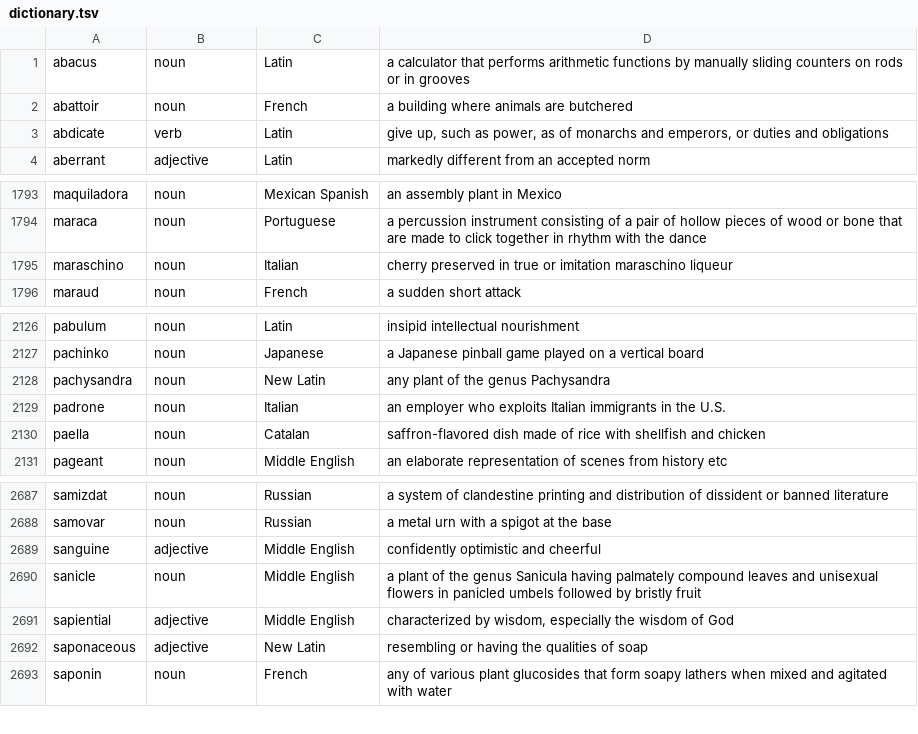
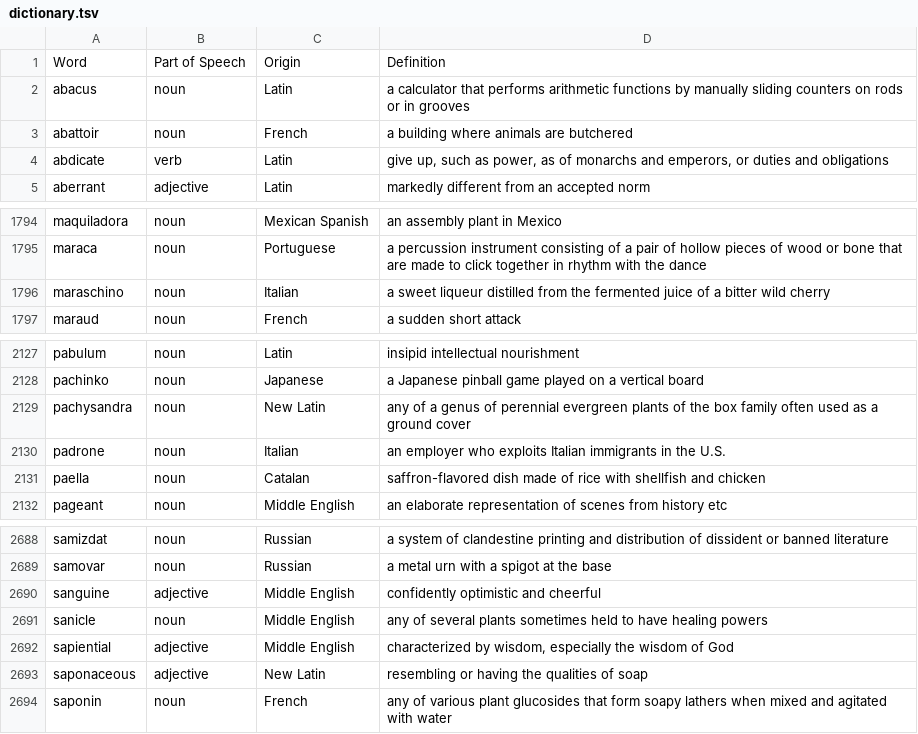
Before and after one commit to qompute/Speller, a TSV file: dictionary.tsv, drawn as a sheet; only a part is shown, gaps mark what is left out.

Commit message:
added header row in dictionary file

```diff
--- a/dictionary.tsv
+++ b/dictionary.tsv
@@ -1 +1,2 @@
+Word	Part of Speech	Origin	Definition
 abacus	noun	Latin	a calculator that performs arithmetic functions by manually sliding counters on rods or in grooves
@@ -1794,3 +1795,3 @@ maquiladora	noun	Mexican Spanish	an assembly plant in Mexico
 maraca	noun	Portuguese	a percussion instrument consisting of a pair of hollow pieces of wood or bone that are made to click together in rhythm with the dance
-maraschino	noun	Italian	cherry preserved in true or imitation maraschino liqueur
+maraschino	noun	Italian	a sweet liqueur distilled from the fermented juice of a bitter wild cherry
 maraud	noun	French	a sudden short attack
@@ -2127,3 +2128,3 @@ pabulum	noun	Latin	insipid intellectual nourishment
 pachinko	noun	Japanese	a Japanese pinball game played on a vertical board
-pachysandra	noun	New Latin	any plant of the genus Pachysandra
+pachysandra	noun	New Latin	any of a genus of perennial evergreen plants of the box family often used as a ground cover
 padrone	noun	Italian	an employer who exploits Italian immigrants in the U.S.
@@ -2689,3 +2690,3 @@ samovar	noun	Russian	a metal urn with a spigot at the base
 sanguine	adjective	Middle English	confidently optimistic and cheerful
-sanicle	noun	Middle English	a plant of the genus Sanicula having palmately compound leaves and unisexual flowers in panicled umbels followed by bristly fruit
+sanicle	noun	Middle English	any of several plants sometimes held to have healing powers
 sapiential	adjective	Middle English	"characterized by wisdom, especially the wisdom of God"
```
Also changed, not shown: 1 other file.
